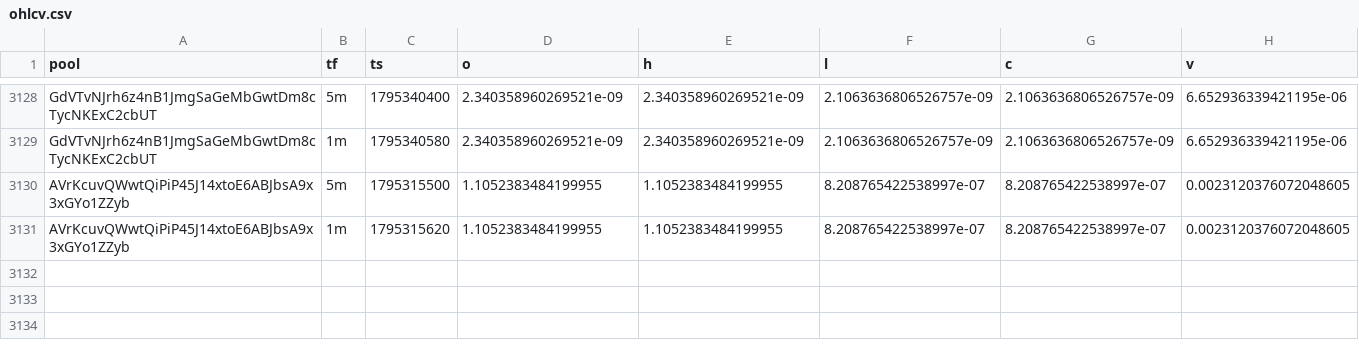
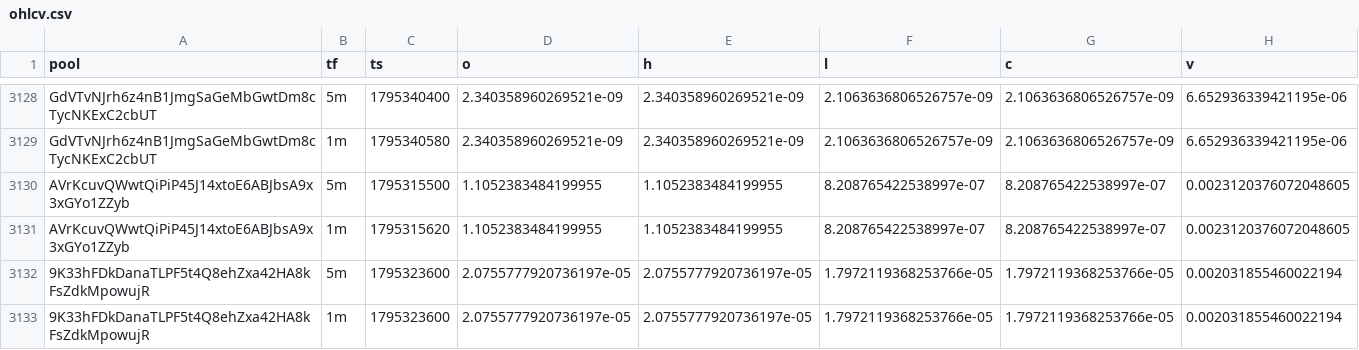
Before and after one commit to davidbobholz-stack/young-coin-collector., a CSV file: shards/2026-11-22/ohlcv.csv, drawn as a sheet; only a part is shown, gaps mark what is left out.

```diff
--- a/shards/2026-11-22/ohlcv.csv
+++ b/shards/2026-11-22/ohlcv.csv
@@ -3131 +3131,3 @@ AVrKcuvQWwtQiPiP45J14xtoE6ABJbsA9x3xGYo1ZZyb,5m,1795315500,1.1052383484199955,1.
 AVrKcuvQWwtQiPiP45J14xtoE6ABJbsA9x3xGYo1ZZyb,1m,1795315620,1.1052383484199955,1.1052383484199955,8.208765422538997e-07,8.208765422538997e-07,0.0023120376072048605
+9K33hFDkDanaTLPF5t4Q8ehZxa42HA8kFsZdkMpowujR,5m,1795323600,2.0755777920736197e-05,2.0755777920736197e-05,1.7972119368253766e-05,1.7972119368253766e-05,0.002031855460022194
+9K33hFDkDanaTLPF5t4Q8ehZxa42HA8kFsZdkMpowujR,1m,1795323600,2.0755777920736197e-05,2.0755777920736197e-05,1.7972119368253766e-05,1.7972119368253766e-05,0.002031855460022194
```
Also changed, not shown: 11 other files.
